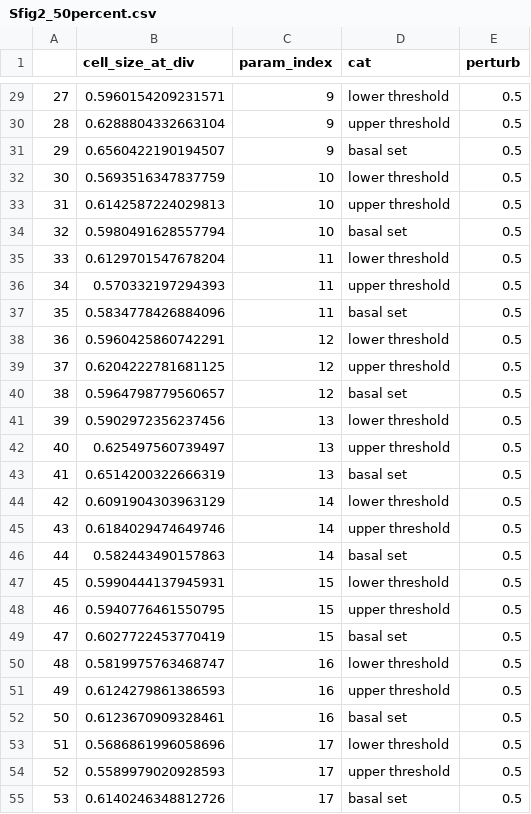
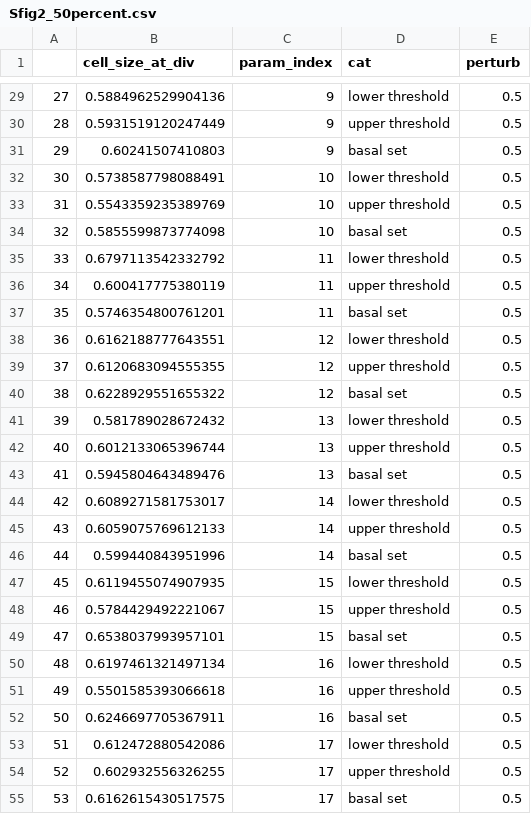
Before and after one commit to Ktaoma/A-continuous-time-Boolean-model-of-the-endocycle-events-in-budding-yeast, a CSV file: data/Sfig2_50percent.csv, drawn as a sheet; only a part is shown, gaps mark what is left out; the diff covers the shown part only.

```diff
--- a/data/Sfig2_50percent.csv
+++ b/data/Sfig2_50percent.csv
@@ -29,27 +29,27 @@
-27,0.5960154209231571,9,lower threshold,0.5
-28,0.6288804332663104,9,upper threshold,0.5
-29,0.6560422190194507,9,basal set,0.5
-30,0.5693516347837759,10,lower threshold,0.5
-31,0.6142587224029813,10,upper threshold,0.5
-32,0.5980491628557794,10,basal set,0.5
-33,0.6129701547678204,11,lower threshold,0.5
-34,0.570332197294393,11,upper threshold,0.5
-35,0.5834778426884096,11,basal set,0.5
-36,0.5960425860742291,12,lower threshold,0.5
-37,0.6204222781681125,12,upper threshold,0.5
-38,0.5964798779560657,12,basal set,0.5
-39,0.5902972356237456,13,lower threshold,0.5
-40,0.625497560739497,13,upper threshold,0.5
-41,0.6514200322666319,13,basal set,0.5
-42,0.6091904303963129,14,lower threshold,0.5
-43,0.6184029474649746,14,upper threshold,0.5
-44,0.582443490157863,14,basal set,0.5
-45,0.5990444137945931,15,lower threshold,0.5
-46,0.5940776461550795,15,upper threshold,0.5
-47,0.6027722453770419,15,basal set,0.5
-48,0.5819975763468747,16,lower threshold,0.5
-49,0.6124279861386593,16,upper threshold,0.5
-50,0.6123670909328461,16,basal set,0.5
-51,0.5686861996058696,17,lower threshold,0.5
-52,0.5589979020928593,17,upper threshold,0.5
-53,0.6140246348812726,17,basal set,0.5
+27,0.5884962529904136,9,lower threshold,0.5
+28,0.5931519120247449,9,upper threshold,0.5
+29,0.60241507410803,9,basal set,0.5
+30,0.5738587798088491,10,lower threshold,0.5
+31,0.5543359235389769,10,upper threshold,0.5
+32,0.5855599873774098,10,basal set,0.5
+33,0.6797113542332792,11,lower threshold,0.5
+34,0.600417775380119,11,upper threshold,0.5
+35,0.5746354800761201,11,basal set,0.5
+36,0.6162188777643551,12,lower threshold,0.5
+37,0.6120683094555355,12,upper threshold,0.5
+38,0.6228929551655322,12,basal set,0.5
+39,0.581789028672432,13,lower threshold,0.5
+40,0.6012133065396744,13,upper threshold,0.5
+41,0.5945804643489476,13,basal set,0.5
+42,0.6089271581753017,14,lower threshold,0.5
+43,0.6059075769612133,14,upper threshold,0.5
+44,0.599440843951996,14,basal set,0.5
+45,0.6119455074907935,15,lower threshold,0.5
+46,0.5784429492221067,15,upper threshold,0.5
+47,0.6538037993957101,15,basal set,0.5
+48,0.6197461321497134,16,lower threshold,0.5
+49,0.5501585393066618,16,upper threshold,0.5
+50,0.6246697705367911,16,basal set,0.5
+51,0.612472880542086,17,lower threshold,0.5
+52,0.602932556326255,17,upper threshold,0.5
+53,0.6162615430517575,17,basal set,0.5
```
Also changed, not shown: 162 edited cells elsewhere in this file, data/Sfig2_40percent.csv, 2 other files.
